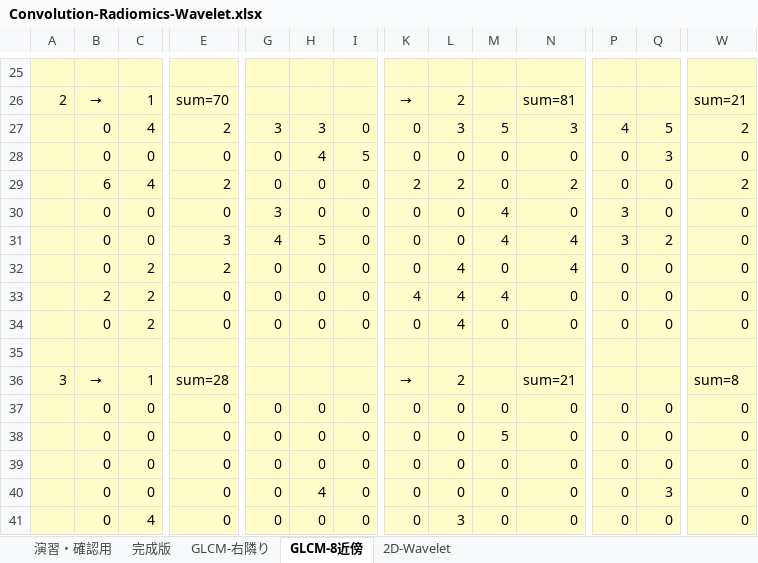
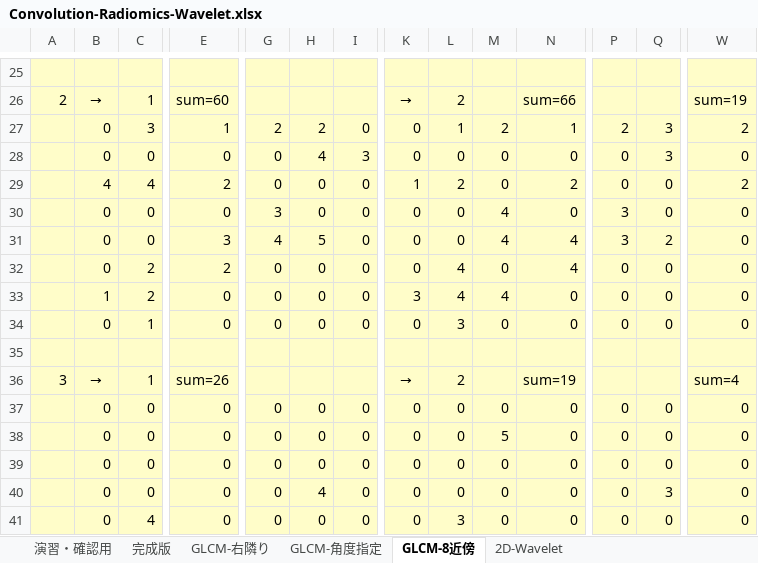
Before and after one commit to aujinen/Microsoft-Excel-sheets-with-Macro-VB, an Excel workbook: Convolution-Radiomics-Wavelet.xlsx, sheet GLCM-8近傍, drawn as a sheet; only a part is shown, gaps mark what is left out; values as stored, in another font and other column widths than the file's, no borders; charts and pictures and conditional formats not drawn; the diff covers the shown part only; the diff names each change by its address in the sheet, - before the commit and + after, or states it on an @@ line.

```diff
--- a/Convolution-Radiomics-Wavelet.xlsx (sheet GLCM-8近傍)
+++ b/Convolution-Radiomics-Wavelet.xlsx (sheet GLCM-8近傍)
+sheet tab: GLCM-角度指定
-E26: sum=70
+E26: sum=60
-N26: sum=81
+N26: sum=66
-W26: sum=21
+W26: sum=19
-C27: 4
+C27: 3
-E27: 2
+E27: 1
-G27: 3
+G27: 2
-H27: 3
+H27: 2
-L27: 3
+L27: 1
-M27: 5
+M27: 2
-N27: 3
+N27: 1
-P27: 4
+P27: 2
-Q27: 5
+Q27: 3
-I28: 5
+I28: 3
-B29: 6
+B29: 4
-K29: 2
+K29: 1
-B33: 2
+B33: 1
-K33: 4
+K33: 3
-C34: 2
+C34: 1
-L34: 4
+L34: 3
-E36: sum=28
+E36: sum=26
-N36: sum=21
+N36: sum=19
-W36: sum=8
+W36: sum=4
```
Also changed, not shown: 7 added rows, 7 removed rows, 90 edited cells, cell formats and merged cells elsewhere in this sheet, sheet GLCM-右隣り, other sheet tabs, formulas that keep their value, charts or pictures.
